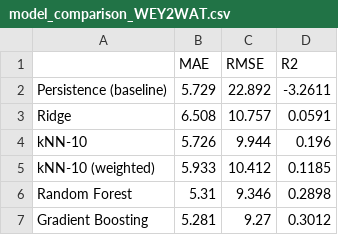
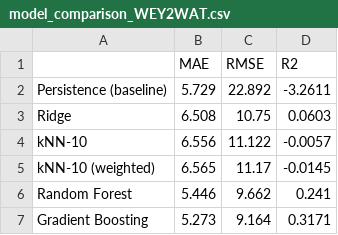
Before and after one commit to meghamohan52021/ai_trainbot, a CSV file: delay_prediction/models/model_comparison_WEY2WAT.csv, drawn as a sheet.

```diff
--- a/delay_prediction/models/model_comparison_WEY2WAT.csv
+++ b/delay_prediction/models/model_comparison_WEY2WAT.csv
@@ -2,6 +2,6 @@
 Persistence (baseline),5.729,22.892,-3.2611
-Ridge,6.508,10.757,0.0591
-kNN-10,5.726,9.944,0.196
-kNN-10 (weighted),5.933,10.412,0.1185
-Random Forest,5.31,9.346,0.2898
-Gradient Boosting,5.281,9.27,0.3012
+Ridge,6.508,10.75,0.0603
+kNN-10,6.556,11.122,-0.0057
+kNN-10 (weighted),6.565,11.17,-0.0145
+Random Forest,5.446,9.662,0.241
+Gradient Boosting,5.273,9.164,0.3171
```
Also changed, not shown: delay_prediction/models/model_comparison_WAT2WEY.csv, 37 other files.
